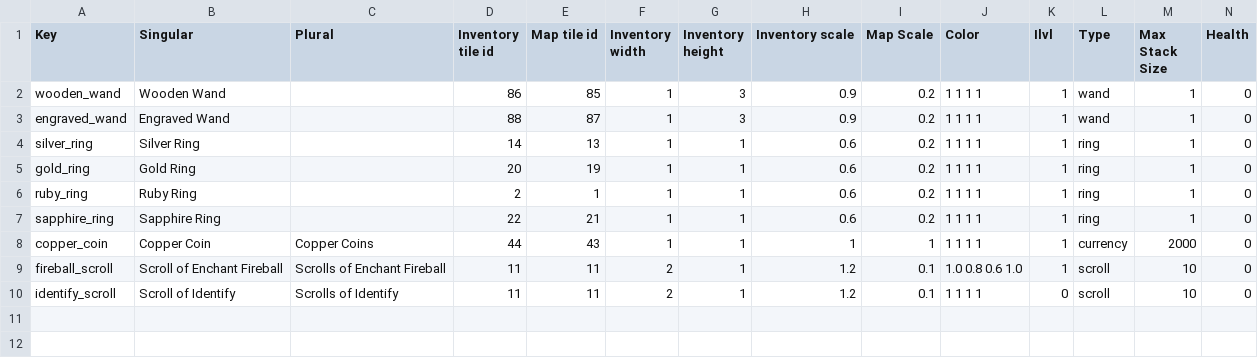
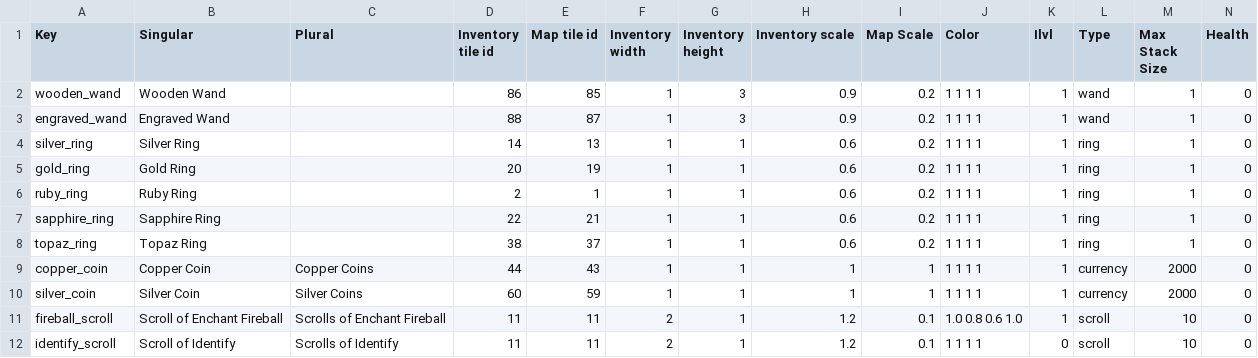
Before and after one commit to Varkalandar/rust_and_dust, a CSV file: resources/items/items.csv, drawn as a sheet; only a part is shown; rows hold the shown columns only; the diff names each change by its address in the sheet, - before the commit and + after, or states it on an @@ line.

Commit message:
NEW: Topaz ring, silver coins.

```diff
--- a/resources/items/items.csv
+++ b/resources/items/items.csv
+row 8: topaz_ring | Topaz Ring |  | 38 | 37 | 1 | 1 | 0.6 | 0.2 | 1 1 1 1 | 1 | ring | 1 | 0
+row 10: silver_coin | Silver Coin | Silver Coins | 60 | 59 | 1 | 1 | 1 | 1 | 1 1 1 1 | 1 | currency | 2000 | 0
```
Also changed, not shown: 22 other files.
